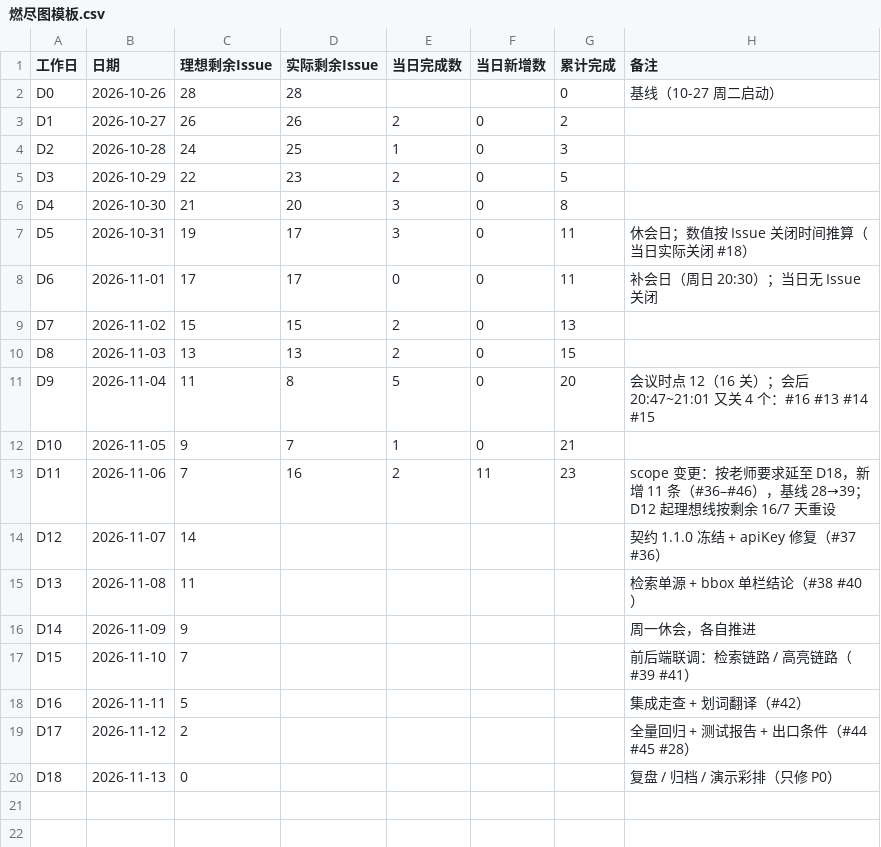
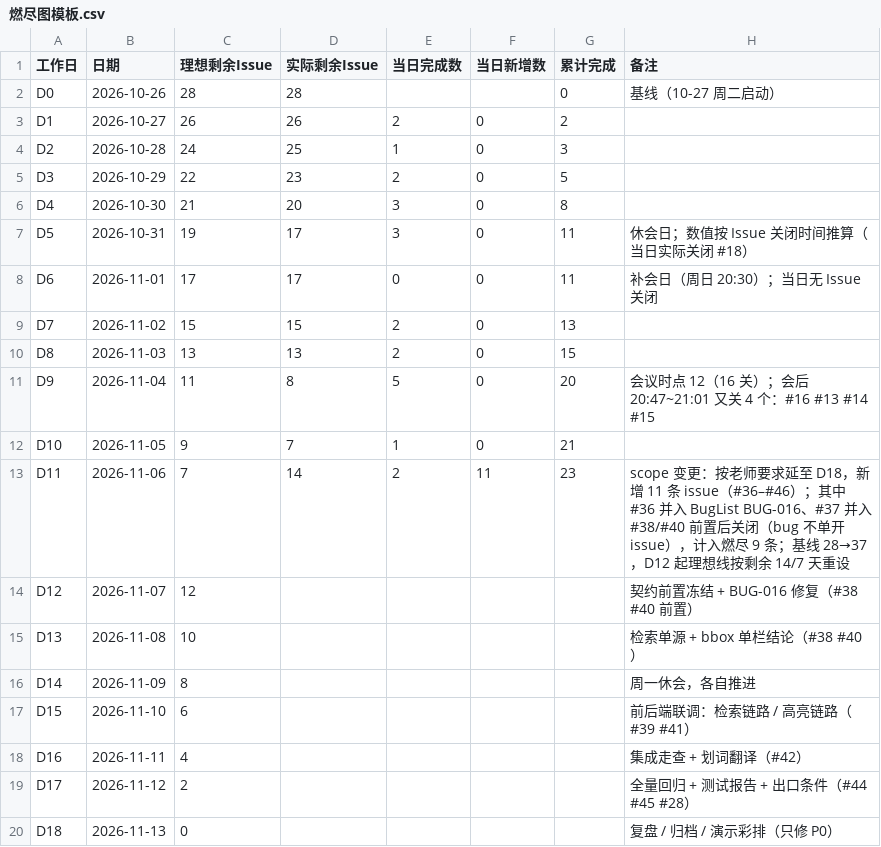
Before and after one commit to lin612320/TeamProject-PaperReadingHelper, a CSV file: docs/燃尽图/燃尽图模板.csv, drawn as a sheet.

Commit message:
docs: bug 不单开 issue——BUG-016 并入 BugList、契约前置并入 #38/#40；燃尽基线改 37/剩余 14 (#25 #28)

```diff
--- a/docs/燃尽图/燃尽图模板.csv
+++ b/docs/燃尽图/燃尽图模板.csv
@@ -12,8 +12,8 @@
 "D10","2026-11-05","9","7","1","0","21",""
-"D11","2026-11-06","7","16","2","11","23","scope 变更：按老师要求延至 D18，新增 11 条（#36–#46），基线 28→39；D12 起理想线按剩余 16/7 天重设"
-"D12","2026-11-07","14","","","","","契约 1.1.0 冻结 + apiKey 修复（#37 #36）"
-"D13","2026-11-08","11","","","","","检索单源 + bbox 单栏结论（#38 #40）"
-"D14","2026-11-09","9","","","","","周一休会，各自推进"
-"D15","2026-11-10","7","","","","","前后端联调：检索链路 / 高亮链路（#39 #41）"
-"D16","2026-11-11","5","","","","","集成走查 + 划词翻译（#42）"
+"D11","2026-11-06","7","14","2","11","23","scope 变更：按老师要求延至 D18，新增 11 条 issue（#36–#46）；其中 #36 并入 BugList BUG-016、#37 并入 #38/#40 前置后关闭（bug 不单开 issue），计入燃尽 9 条；基线 28→37，D12 起理想线按剩余 14/7 天重设"
+"D12","2026-11-07","12","","","","","契约前置冻结 + BUG-016 修复（#38 #40 前置）"
+"D13","2026-11-08","10","","","","","检索单源 + bbox 单栏结论（#38 #40）"
+"D14","2026-11-09","8","","","","","周一休会，各自推进"
+"D15","2026-11-10","6","","","","","前后端联调：检索链路 / 高亮链路（#39 #41）"
+"D16","2026-11-11","4","","","","","集成走查 + 划词翻译（#42）"
 "D17","2026-11-12","2","","","","","全量回归 + 测试报告 + 出口条件（#44 #45 #28）"
```
Also changed, not shown: 4 other files.
